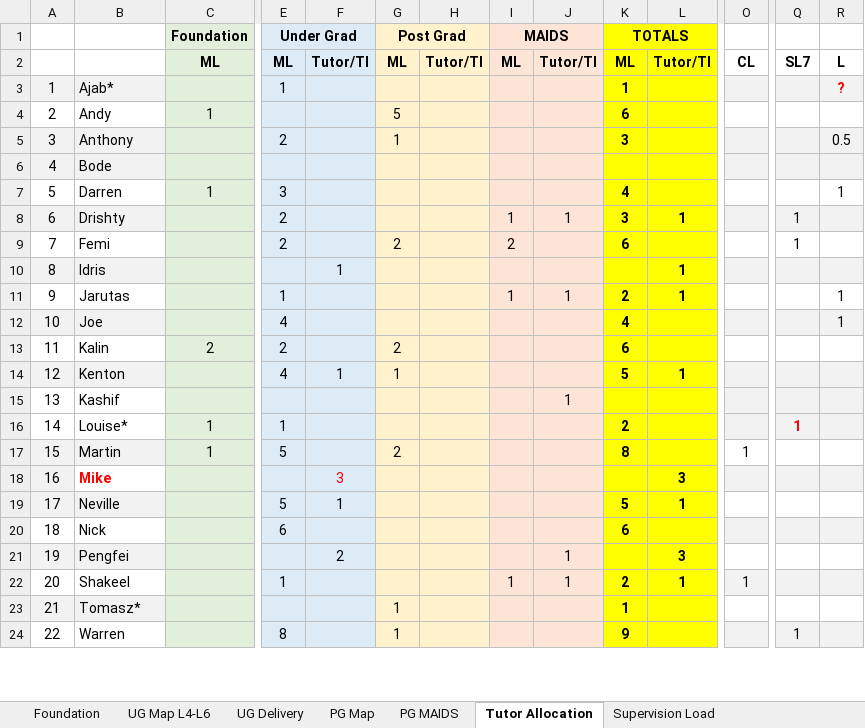
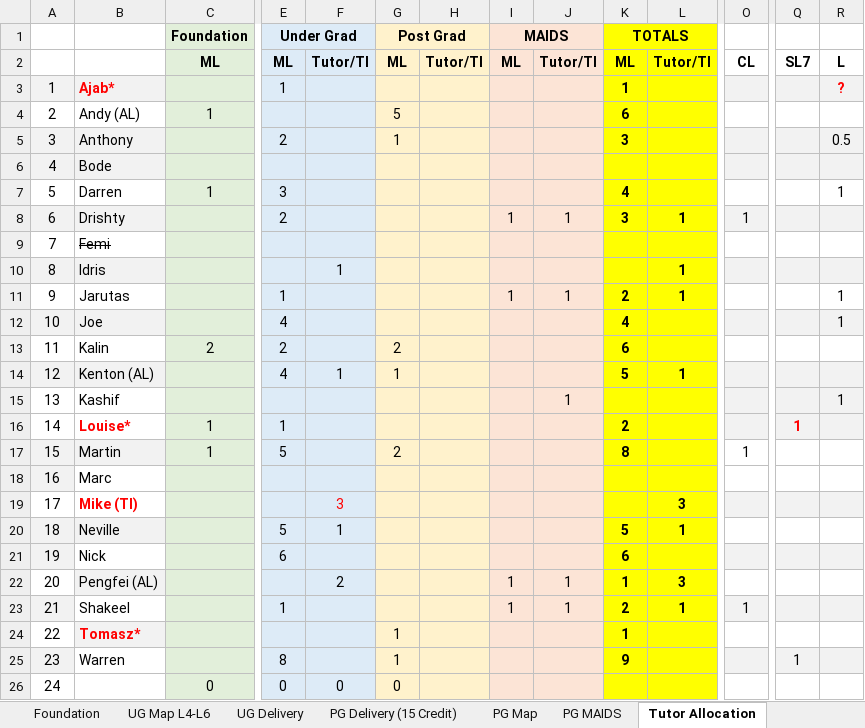
Before and after one commit to martinsolent/solent_store, an Excel workbook: docs/Comp_Module_Map_2022_V5.xlsx, sheet Tutor Allocation, drawn as a sheet; only a part is shown, gaps mark what is left out; values as stored, in another font and other column widths than the file's, no borders; conditional formats not drawn; removed rows and columns are numbered as before the commit, all else as after; rows hold the shown columns only; the diff covers the shown part only; the diff names each change by its address in the sheet, - before the commit and + after, or states it on an @@ line.

```diff
--- a/docs/Comp_Module_Map_2022_V5.xlsx (sheet Tutor Allocation)
+++ b/docs/Comp_Module_Map_2022_V5.xlsx (sheet Tutor Allocation)
+sheet tab: PG Delivery (15 Credit)
@@ B3 bold: off → on, text colour: black → #FF0000 @@
-B4: Andy
+B4: Andy (AL)
-O8: (empty)
+O8: 1
-Q8: 1
+Q8: (empty)
-row 9: 7 | Femi |  | 2 |  | 2 |  | 2 |  | 6 |  |  | 1
+row 9: 7 | Femi
-B14: Kenton
+B14: Kenton (AL)
-R15: (empty)
+R15: 1
@@ B16 bold: off → on, text colour: black → #FF0000 @@
+row 18: 16 | Marc
-A19: 16
+A19: 17
-A19 fill: #F2F2F2
+A19 fill: none
-B19: Mike
+B19: Mike (TI)
-A20: 17
+A20: 18
-A21: 18
+A21: 19
-A21 fill: none
+A21 fill: #F2F2F2
-A22: 19
+A22: 20
-A22 fill: #F2F2F2
+A22 fill: none
-B22: Pengfei
+B22: Pengfei (AL)
-I22 (MAIDS): (empty)
+I22 (MAIDS): 1
-K22 (TOTALS): (empty)
+K22 (TOTALS): 1
-A23: 20
+A23: 21
-A23 fill: none
+A23 fill: #F2F2F2
-A24: 21
+A24: 22
-A24 fill: #F2F2F2
+A24 fill: none
@@ B24 bold: off → on, text colour: black → #FF0000 @@
-A25: 22
+A25: 23
-A25 fill: none
+A25 fill: #F2F2F2
+row 26: 24 |  | 0 | 0 | 0 | 0
```
Also changed, not shown: 1 added row, 3 removed rows, 5 edited cells and merged cells elsewhere in this sheet, sheet COM726-Jan 24, sheet COM726 - May 23, sheet Super Staff Cover, sheet UG Map L4-L6, sheet COM616 - Oct 2023, sheet MAA112 May 23, 5 more sheets, other sheet tabs, formulas that keep their value, 8 other files.
